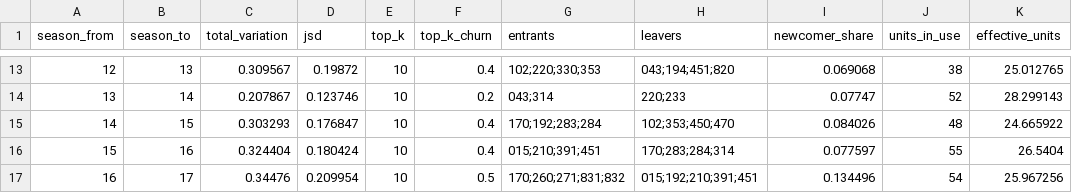
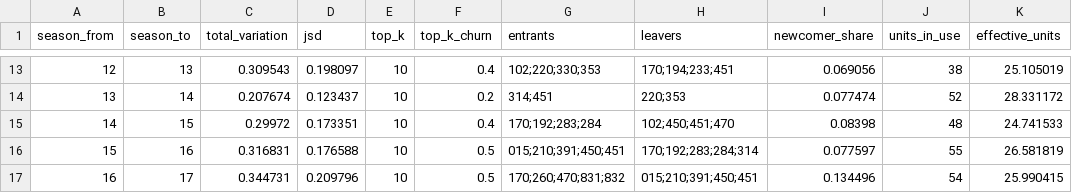
Before and after one commit to Jgaram/nikke-analysis, a CSV file: data/processed/metrics_meta_shift.csv, drawn as a sheet; only a part is shown, gaps mark what is left out; the diff covers the shown part only.

```diff
--- a/data/processed/metrics_meta_shift.csv
+++ b/data/processed/metrics_meta_shift.csv
@@ -13,5 +13,5 @@ season_from,season_to,total_variation,jsd,top_k,top_k_churn,entrants,leavers,new
-12,13,0.309567,0.19872,10,0.4,102;220;330;353,043;194;451;820,0.069068,38,25.012765
-13,14,0.207867,0.123746,10,0.2,043;314,220;233,0.07747,52,28.299143
-14,15,0.303293,0.176847,10,0.4,170;192;283;284,102;353;450;470,0.084026,48,24.665922
-15,16,0.324404,0.180424,10,0.4,015;210;391;451,170;283;284;314,0.077597,55,26.5404
-16,17,0.34476,0.209954,10,0.5,170;260;271;831;832,015;192;210;391;451,0.134496,54,25.967256
+12,13,0.309543,0.198097,10,0.4,102;220;330;353,170;194;233;451,0.069056,38,25.105019
+13,14,0.207674,0.123437,10,0.2,314;451,220;353,0.077474,52,28.331172
+14,15,0.29972,0.173351,10,0.4,170;192;283;284,102;450;451;470,0.08398,48,24.741533
+15,16,0.316831,0.176588,10,0.5,015;210;391;450;451,170;192;283;284;314,0.077597,55,26.581819
+16,17,0.344731,0.209796,10,0.5,170;260;470;831;832,015;210;391;450;451,0.134496,54,25.990415
```
Also changed, not shown: 130 edited cells elsewhere in this file, data/processed/metrics_element_tiers.csv, data/processed/metrics_overall_tiers.csv, 10 other files.
